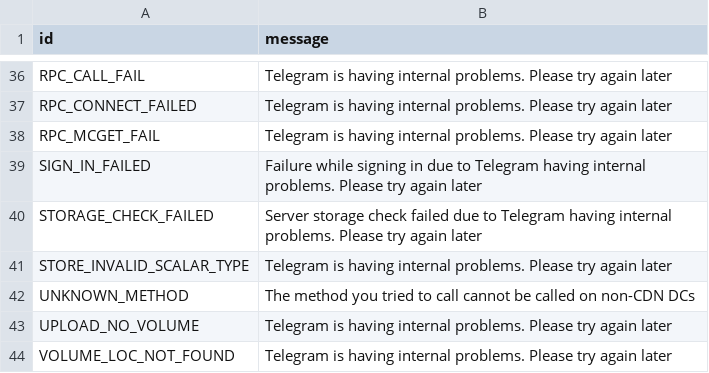
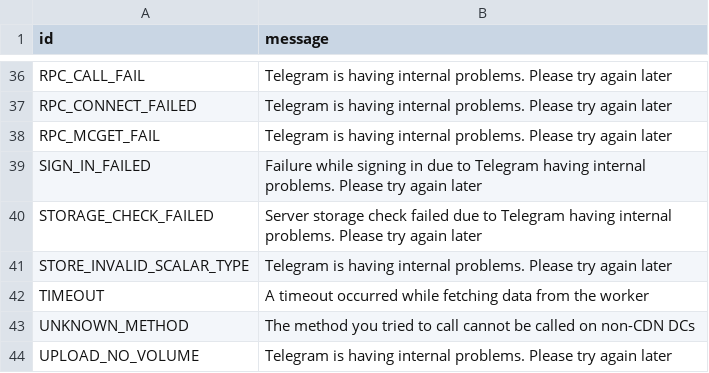
Before and after one commit to ALiwoto/WPyrogram, a TSV file: compiler/errors/source/500_INTERNAL_SERVER_ERROR.tsv, drawn as a sheet; only a part is shown, gaps mark what is left out; the shorter side is filled out with more unchanged rows; the diff names each change by its address in the sheet, - before the commit and + after, or states it on an @@ line.

```diff
--- a/compiler/errors/source/500_INTERNAL_SERVER_ERROR.tsv
+++ b/compiler/errors/source/500_INTERNAL_SERVER_ERROR.tsv
+row 42: TIMEOUT | A timeout occurred while fetching data from the worker
```
Also changed, not shown: compiler/errors/source/400_BAD_REQUEST.tsv, compiler/errors/source/403_FORBIDDEN.tsv, 6 other files.
